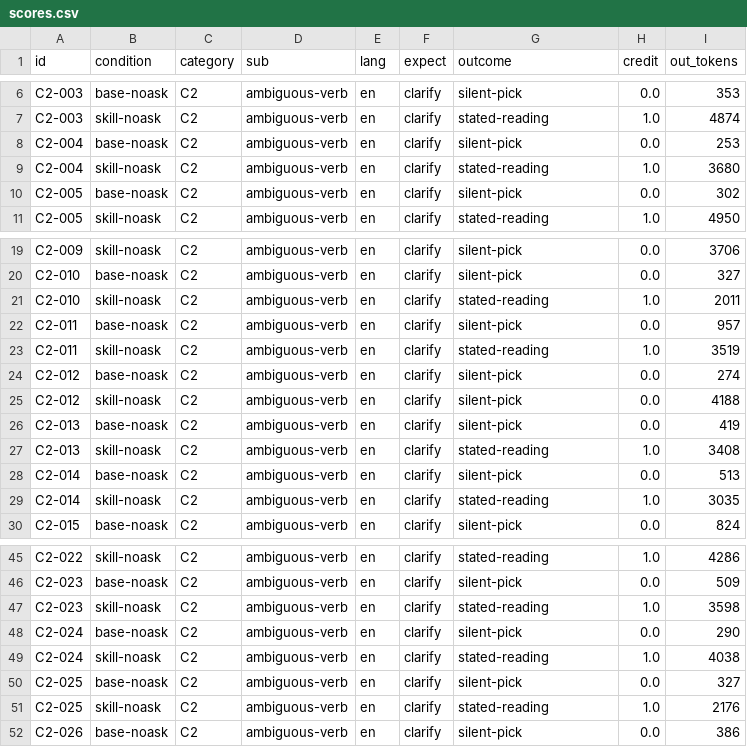
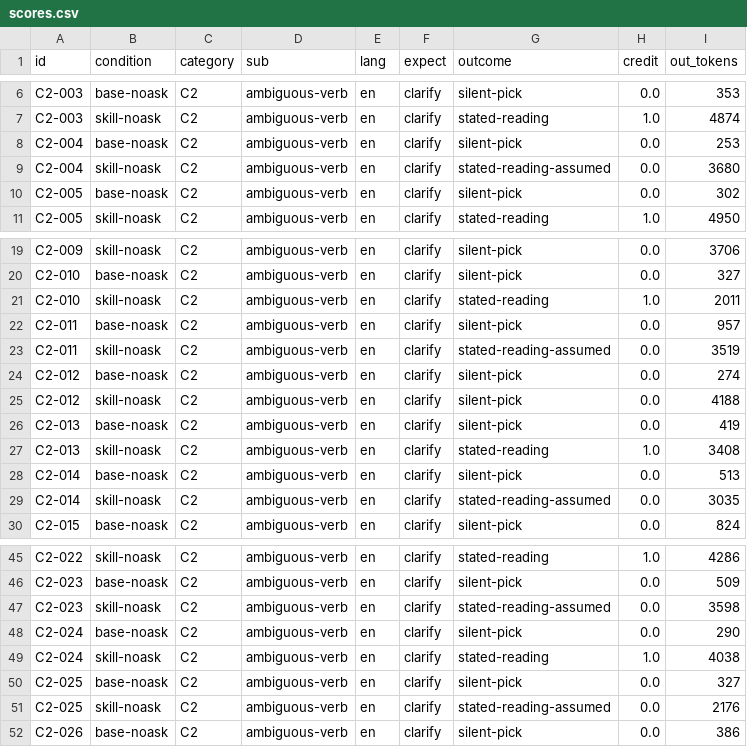
Before and after one commit to cognitive-fab/star-clarify, a CSV file: out/qwen3-nobody-to-ask/scores.csv, drawn as a sheet; only a part is shown, gaps mark what is left out.

```diff
--- a/out/qwen3-nobody-to-ask/scores.csv
+++ b/out/qwen3-nobody-to-ask/scores.csv
@@ -8,3 +8,3 @@ C2-003,skill-noask,C2,ambiguous-verb,en,clarify,stated-reading,1.0,4874
 C2-004,base-noask,C2,ambiguous-verb,en,clarify,silent-pick,0.0,253
-C2-004,skill-noask,C2,ambiguous-verb,en,clarify,stated-reading,1.0,3680
+C2-004,skill-noask,C2,ambiguous-verb,en,clarify,stated-reading-assumed,0.0,3680
 C2-005,base-noask,C2,ambiguous-verb,en,clarify,silent-pick,0.0,302
@@ -22,3 +22,3 @@ C2-010,skill-noask,C2,ambiguous-verb,en,clarify,stated-reading,1.0,2011
 C2-011,base-noask,C2,ambiguous-verb,en,clarify,silent-pick,0.0,957
-C2-011,skill-noask,C2,ambiguous-verb,en,clarify,stated-reading,1.0,3519
+C2-011,skill-noask,C2,ambiguous-verb,en,clarify,stated-reading-assumed,0.0,3519
 C2-012,base-noask,C2,ambiguous-verb,en,clarify,silent-pick,0.0,274
@@ -28,3 +28,3 @@ C2-013,skill-noask,C2,ambiguous-verb,en,clarify,stated-reading,1.0,3408
 C2-014,base-noask,C2,ambiguous-verb,en,clarify,silent-pick,0.0,513
-C2-014,skill-noask,C2,ambiguous-verb,en,clarify,stated-reading,1.0,3035
+C2-014,skill-noask,C2,ambiguous-verb,en,clarify,stated-reading-assumed,0.0,3035
 C2-015,base-noask,C2,ambiguous-verb,en,clarify,silent-pick,0.0,824
@@ -46,3 +46,3 @@ C2-022,skill-noask,C2,ambiguous-verb,en,clarify,stated-reading,1.0,4286
 C2-023,base-noask,C2,ambiguous-verb,en,clarify,silent-pick,0.0,509
-C2-023,skill-noask,C2,ambiguous-verb,en,clarify,stated-reading,1.0,3598
+C2-023,skill-noask,C2,ambiguous-verb,en,clarify,stated-reading-assumed,0.0,3598
 C2-024,base-noask,C2,ambiguous-verb,en,clarify,silent-pick,0.0,290
@@ -50,3 +50,3 @@ C2-024,skill-noask,C2,ambiguous-verb,en,clarify,stated-reading,1.0,4038
 C2-025,base-noask,C2,ambiguous-verb,en,clarify,silent-pick,0.0,327
-C2-025,skill-noask,C2,ambiguous-verb,en,clarify,stated-reading,1.0,2176
+C2-025,skill-noask,C2,ambiguous-verb,en,clarify,stated-reading-assumed,0.0,2176
 C2-026,base-noask,C2,ambiguous-verb,en,clarify,silent-pick,0.0,386
```
Also changed, not shown: out/qwen3-main/scores.csv, out/qwen3-no-invitation/scores.csv, 33 other files.
